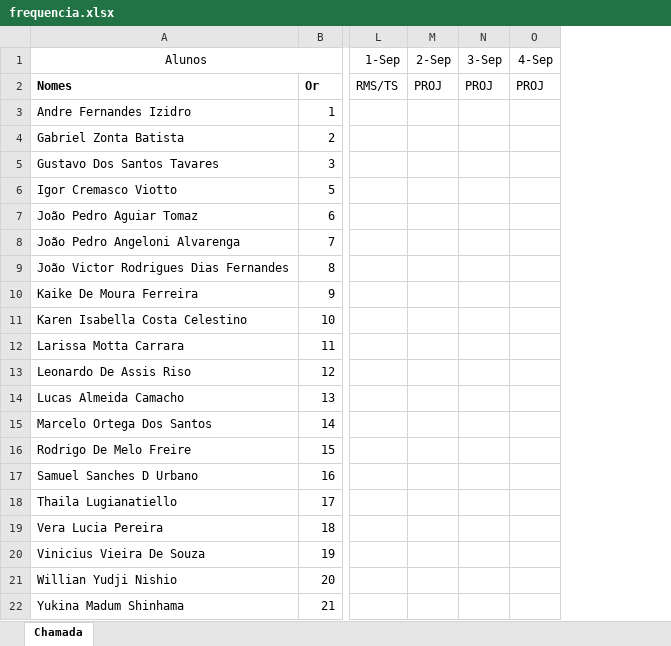
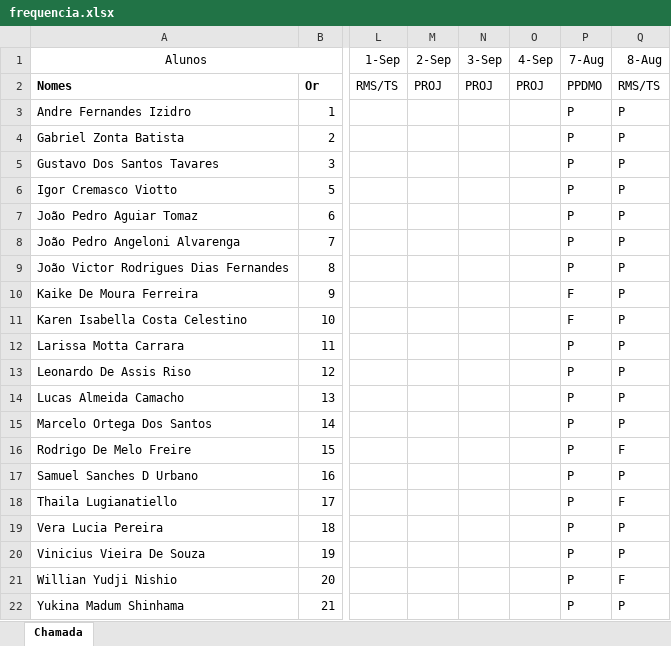
Before and after one commit to Kcioban/DSFork, an Excel workbook: 3des/frequencia.xlsx, sheet Chamada, drawn as a sheet; only a part is shown, gaps mark what is left out; values as stored, in another font and other column widths than the file's, no borders; conditional formats not drawn; the diff names each change by its address in the sheet, - before the commit and + after, or states it on an @@ line.

Commit message:
chamada

```diff
--- a/3des/frequencia.xlsx (sheet Chamada)
+++ b/3des/frequencia.xlsx (sheet Chamada)
+column P (7-Aug), rows 2-22: PPDMO | P | P | P | P | P | P | P | F | F | P | P | P | P | P | P | P | P | P | P | P
+column Q (8-Aug), rows 2-22: RMS/TS | P | P | P | P | P | P | P | P | P | P | P | P | P | F | P | F | P | P | F | P
```
Also changed, not shown: 1 other file.
